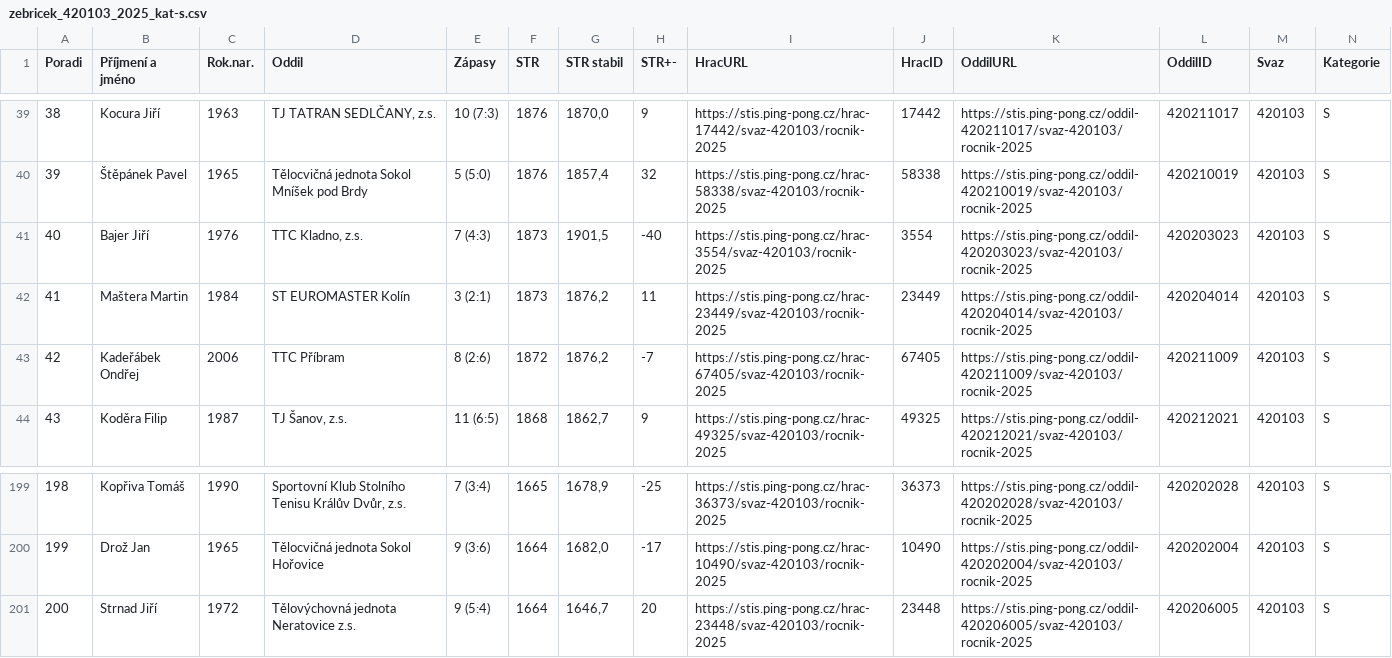
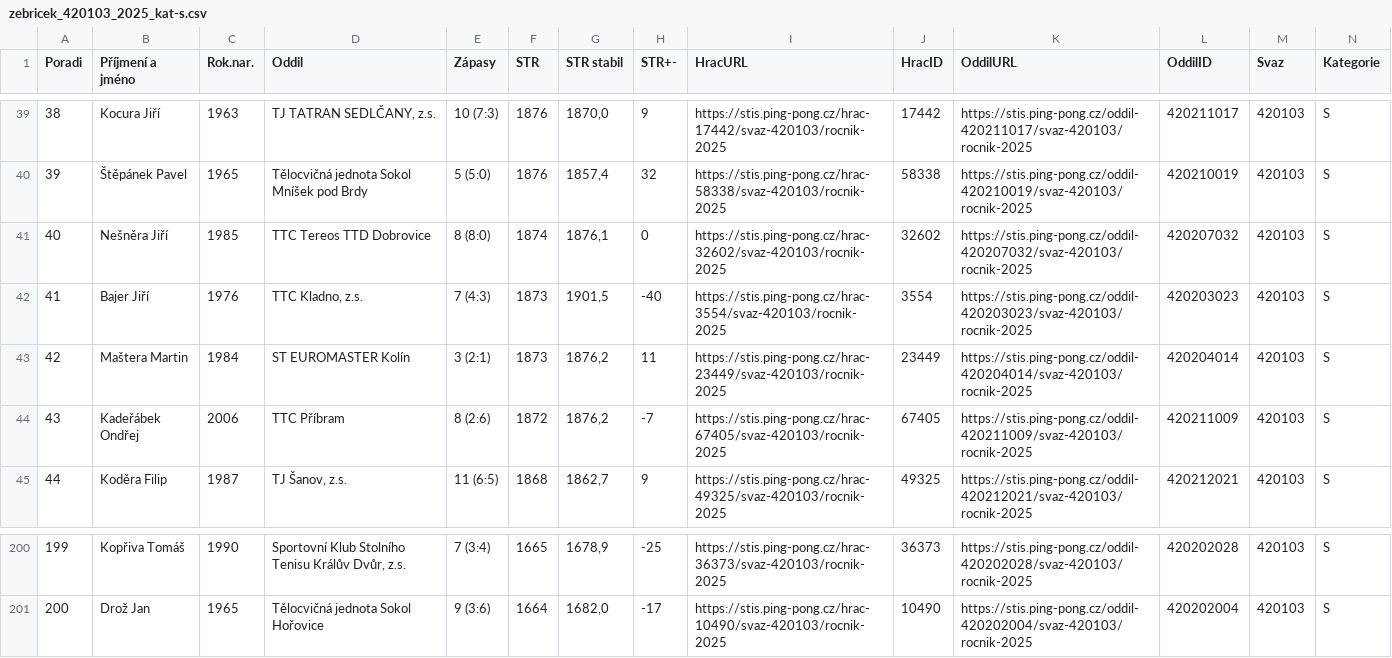
Before and after one commit to dvojtech/stis-soupisky, a CSV file: data/zebricek_420103_2025_kat-s.csv, drawn as a sheet; only a part is shown, gaps mark what is left out; removed rows and columns are numbered as before the commit, all else as after; rows hold the shown columns only; the diff names each change by its address in the sheet, - before the commit and + after, or states it on an @@ line.

```diff
--- a/data/zebricek_420103_2025_kat-s.csv
+++ b/data/zebricek_420103_2025_kat-s.csv
+row 41: 40 | Nešněra Jiří | 1985 | TTC Tereos TTD Dobrovice | 8 (8:0) | 1874 | 1876,1 | 0 | https://stis.ping-pong.cz/hrac-32602/svaz-420103/rocnik-2025 | 32602 | https://stis.ping-pong.cz/oddil-420207032/svaz-420103/rocnik-2025 | 420207032 | 420103 | S
@@ column A (Poradi) renumbered between rows 42 and 201 @@
-row 201: 200 | Strnad Jiří | 1972 | Tělovýchovná jednota Neratovice z.s. | 9 (5:4) | 1664 | 1646,7 | 20 | https://stis.ping-pong.cz/hrac-23448/svaz-420103/rocnik-2025 | 23448 | https://stis.ping-pong.cz/oddil-420206005/svaz-420103/rocnik-2025 | 420206005 | 420103 | S
```
Also changed, not shown: data/zebricek_420210_2025_kat-s.csv.
